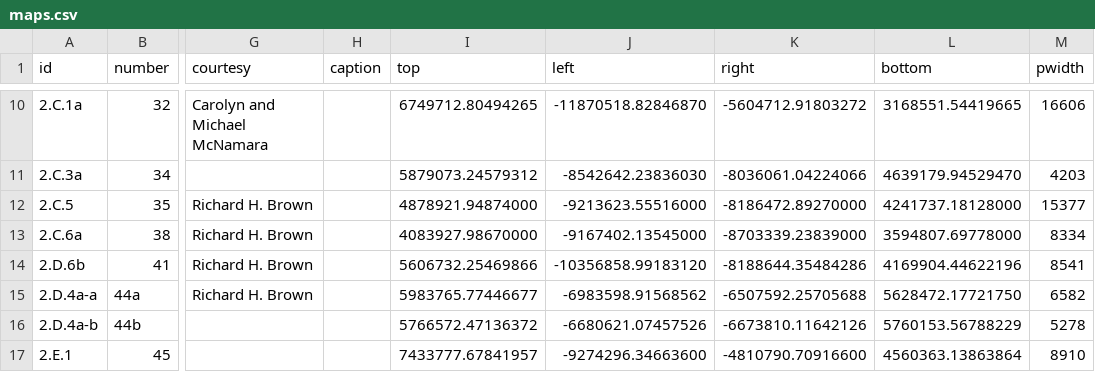
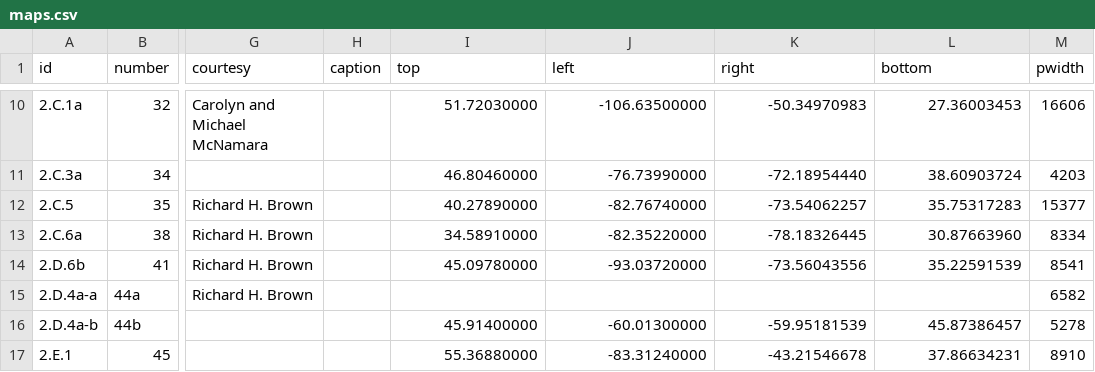
Before and after one commit to axismaps/zooming-in-on-history, a CSV file: data/csv/maps.csv, drawn as a sheet; only a part is shown, gaps mark what is left out; the diff covers the shown part only; the diff names each change by its address in the sheet, - before the commit and + after, or states it on an @@ line.

```diff
--- a/data/csv/maps.csv
+++ b/data/csv/maps.csv
-I10 (top): 6749712.80494265
+I10 (top): 51.72030000
-J10 (left): -11870518.82846870
+J10 (left): -106.63500000
-K10 (right): -5604712.91803272
+K10 (right): -50.34970983
-L10 (bottom): 3168551.54419665
+L10 (bottom): 27.36003453
-I11 (top): 5879073.24579312
+I11 (top): 46.80460000
-J11 (left): -8542642.23836030
+J11 (left): -76.73990000
-K11 (right): -8036061.04224066
+K11 (right): -72.18954440
-L11 (bottom): 4639179.94529470
+L11 (bottom): 38.60903724
-I12 (top): 4878921.94874000
+I12 (top): 40.27890000
-J12 (left): -9213623.55516000
+J12 (left): -82.76740000
-K12 (right): -8186472.89270000
+K12 (right): -73.54062257
-L12 (bottom): 4241737.18128000
+L12 (bottom): 35.75317283
-I13 (top): 4083927.98670000
+I13 (top): 34.58910000
-J13 (left): -9167402.13545000
+J13 (left): -82.35220000
-K13 (right): -8703339.23839000
+K13 (right): -78.18326445
-L13 (bottom): 3594807.69778000
+L13 (bottom): 30.87663960
-I14 (top): 5606732.25469866
+I14 (top): 45.09780000
-J14 (left): -10356858.99183120
+J14 (left): -93.03720000
-K14 (right): -8188644.35484286
+K14 (right): -73.56043556
-L14 (bottom): 4169904.44622196
+L14 (bottom): 35.22591539
-I15 (top): 5983765.77446677
+I15 (top): (empty)
-J15 (left): -6983598.91568562
+J15 (left): (empty)
-K15 (right): -6507592.25705688
+K15 (right): (empty)
-L15 (bottom): 5628472.17721750
+L15 (bottom): (empty)
-I16 (top): 5766572.47136372
+I16 (top): 45.91400000
-J16 (left): -6680621.07457526
+J16 (left): -60.01300000
-K16 (right): -6673810.11642126
+K16 (right): -59.95181539
-L16 (bottom): 5760153.56788229
+L16 (bottom): 45.87386457
-I17 (top): 7433777.67841957
+I17 (top): 55.36880000
-J17 (left): -9274296.34663600
+J17 (left): -83.31240000
-K17 (right): -4810790.70916600
+K17 (right): -43.21546678
-L17 (bottom): 4560363.13863864
+L17 (bottom): 37.86634231
```
Also changed, not shown: 136 edited cells elsewhere in this file.
